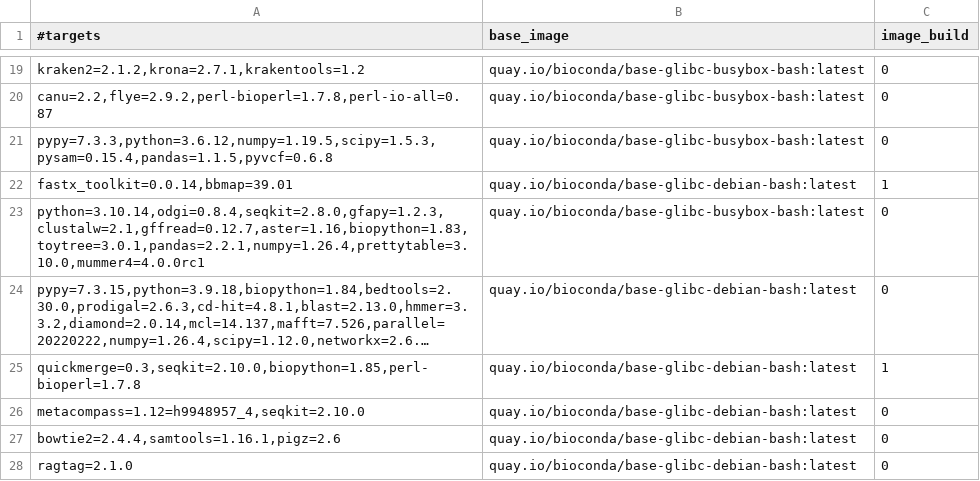
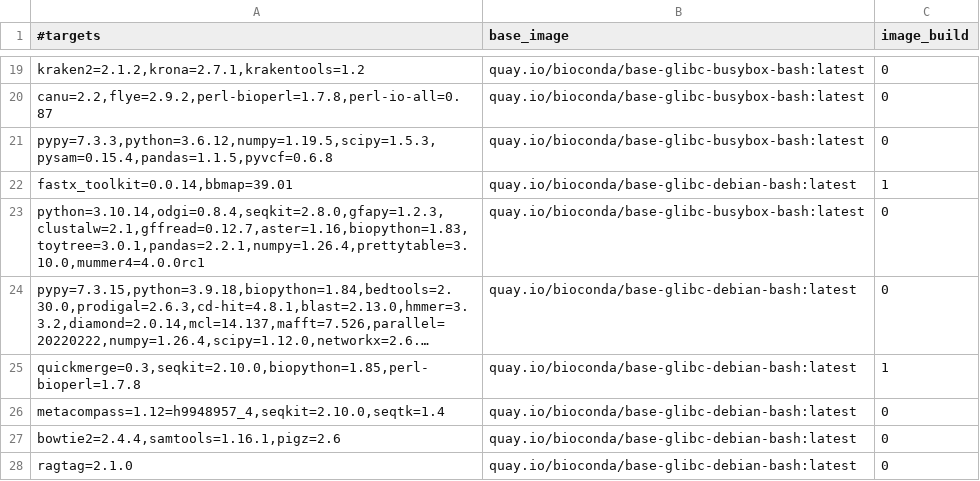
Before and after one commit to gongyh/scgs-mpc, a TSV file: combinations/hash.tsv, drawn as a sheet; only a part is shown, gaps mark what is left out; long unchanged cells end in …; the diff names each change by its address in the sheet, - before the commit and + after, or states it on an @@ line.

```diff
--- a/combinations/hash.tsv
+++ b/combinations/hash.tsv
-A26 (#targets): metacompass=1.12=h9948957_4,seqkit=2.10.0
+A26 (#targets): metacompass=1.12=h9948957_4,seqkit=2.10.0,seqtk=1.4
```
Also changed, not shown: 3 other files.
